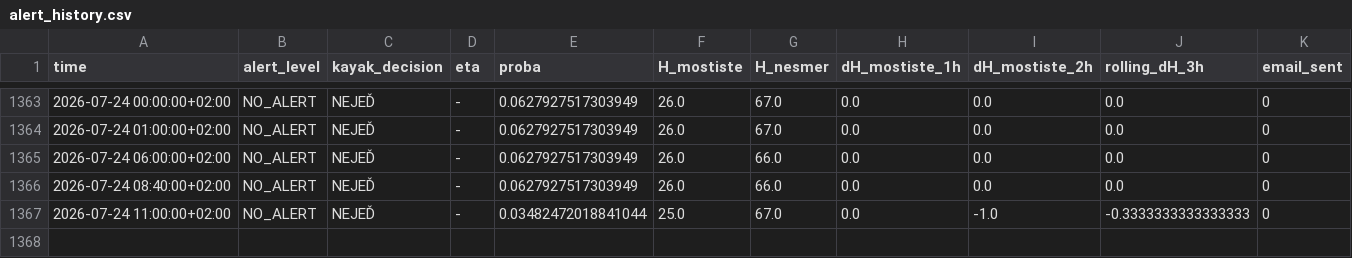
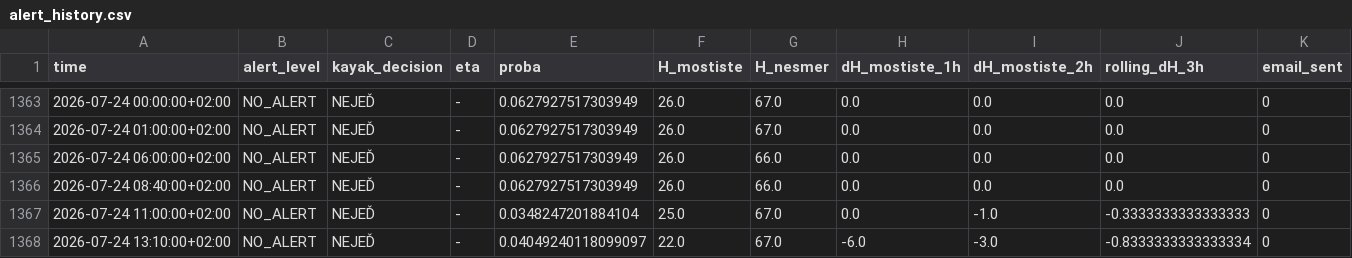
Before and after one commit to milanfila/analysis_river_navigability, a CSV file: alert_history.csv, drawn as a sheet; only a part is shown, gaps mark what is left out; rows hold the shown columns only; the diff names each change by its address in the sheet, - before the commit and + after, or states it on an @@ line.

```diff
--- a/alert_history.csv
+++ b/alert_history.csv
-E1367 (proba): 0.03482472018841044
+E1367 (proba): 0.0348247201884104
+row 1368: 2026-07-24 13:10:00+02:00 | NO_ALERT | NEJEĎ | - | 0.04049240118099097 | 22.0 | 67.0 | -6.0 | -3.0 | -0.8333333333333334 | 0
```
Also changed, not shown: 1 other file.
